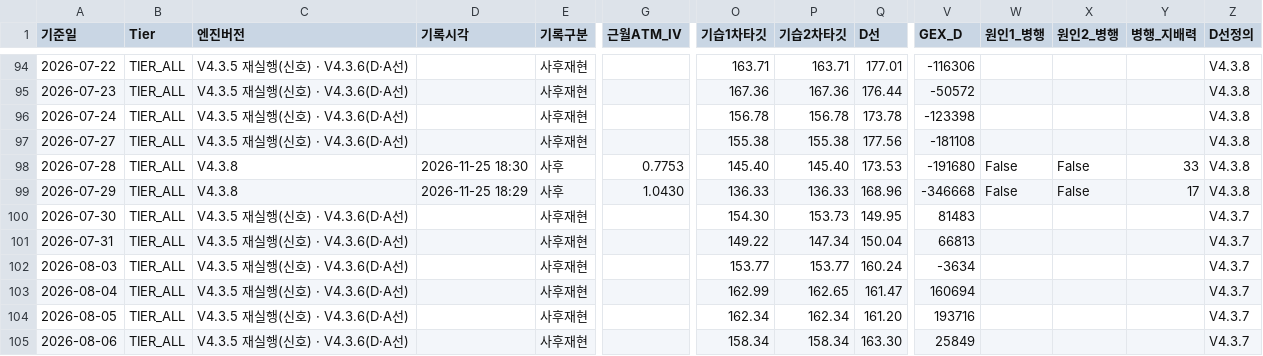
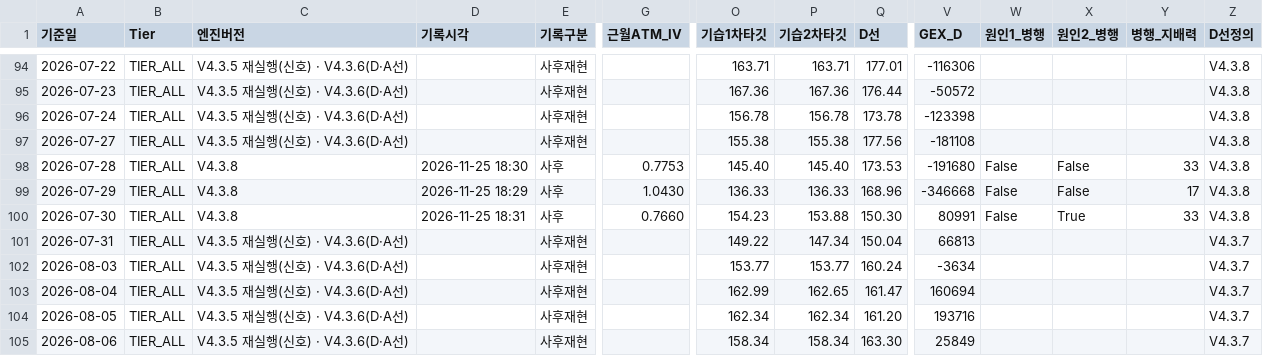
Before and after one commit to joystar3079/K-stock-analysis, a CSV file: data/EWY_신호기록_채점.csv, drawn as a sheet; only a part is shown, gaps mark what is left out; the diff names each change by its address in the sheet, - before the commit and + after, or states it on an @@ line.

Commit message:
신호 기록·채점 갱신 V4.3.8 (2026-07-30)

```diff
--- a/data/EWY_신호기록_채점.csv
+++ b/data/EWY_신호기록_채점.csv
-C100 (엔진버전): V4.3.5 재실행(신호) · V4.3.6(D·A선)
+C100 (엔진버전): V4.3.8
-D100 (기록시각): (empty)
+D100 (기록시각): 2026-11-25 18:31
-E100 (기록구분): 사후재현
+E100 (기록구분): 사후
-G100 (근월ATM_IV): (empty)
+G100 (근월ATM_IV): 0.7660
-O100 (기습1차타깃): 154.30
+O100 (기습1차타깃): 154.23
-P100 (기습2차타깃): 153.73
+P100 (기습2차타깃): 153.88
-Q100 (D선): 149.95
+Q100 (D선): 150.30
-V100 (GEX_D): 81483
+V100 (GEX_D): 80991
-W100 (원인1_병행): (empty)
+W100 (원인1_병행): False
-X100 (원인2_병행): (empty)
+X100 (원인2_병행): True
-Y100 (병행_지배력): (empty)
+Y100 (병행_지배력): 33
-Z100 (D선정의): V4.3.7
+Z100 (D선정의): V4.3.8
```
